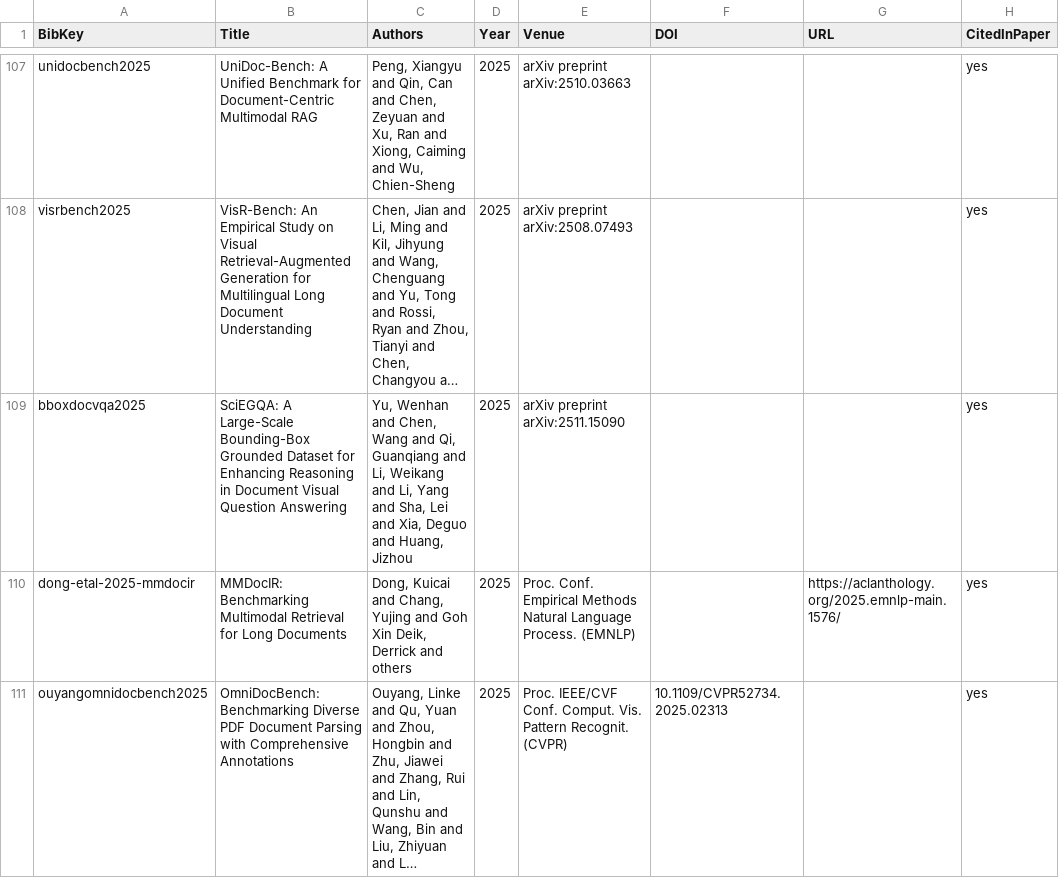
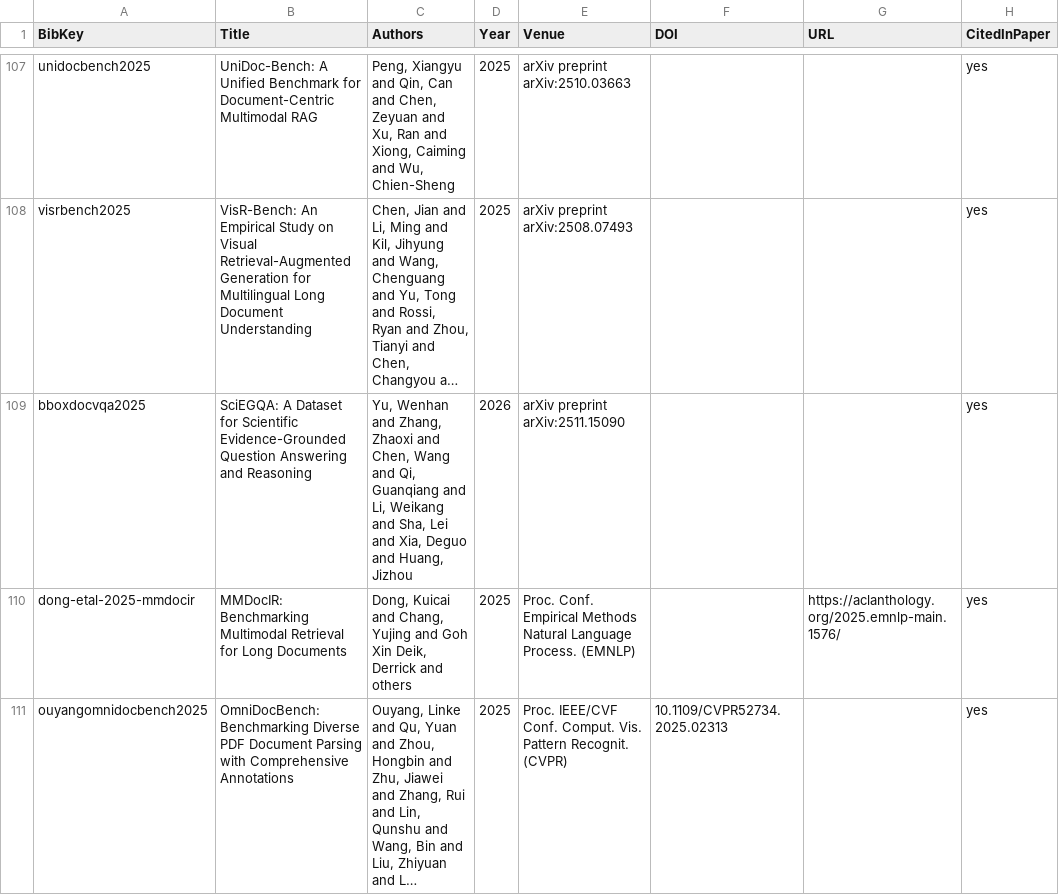
Before and after one commit to visualdocumentrag/VDU-RAG-Survey, a CSV file: data/references.csv, drawn as a sheet; only a part is shown, gaps mark what is left out; long unchanged cells end in …; the diff names each change by its address in the sheet, - before the commit and + after, or states it on an @@ line.

Commit message:
SciEGQA: updated title, authors, year and query counts

```diff
--- a/data/references.csv
+++ b/data/references.csv
-B109 (Title): SciEGQA: A Large-Scale Bounding-Box Grounded Dataset for Enhancing Reasoning in Document Visual Question Answering
+B109 (Title): SciEGQA: A Dataset for Scientific Evidence-Grounded Question Answering and Reasoning
-C109 (Authors): …Wenhan and Chen, Wang and Qi, Guanqiang and Li, Weikang and Li, Yang and Sha,…
+C109 (Authors): …Wenhan and Zhang, Zhaoxi and Chen, Wang and Qi, Guanqiang and Li, Weikang and Sha,…
-D109 (Year): 2025
+D109 (Year): 2026
```
Also changed, not shown: data/datasets.csv, 14 other files.
